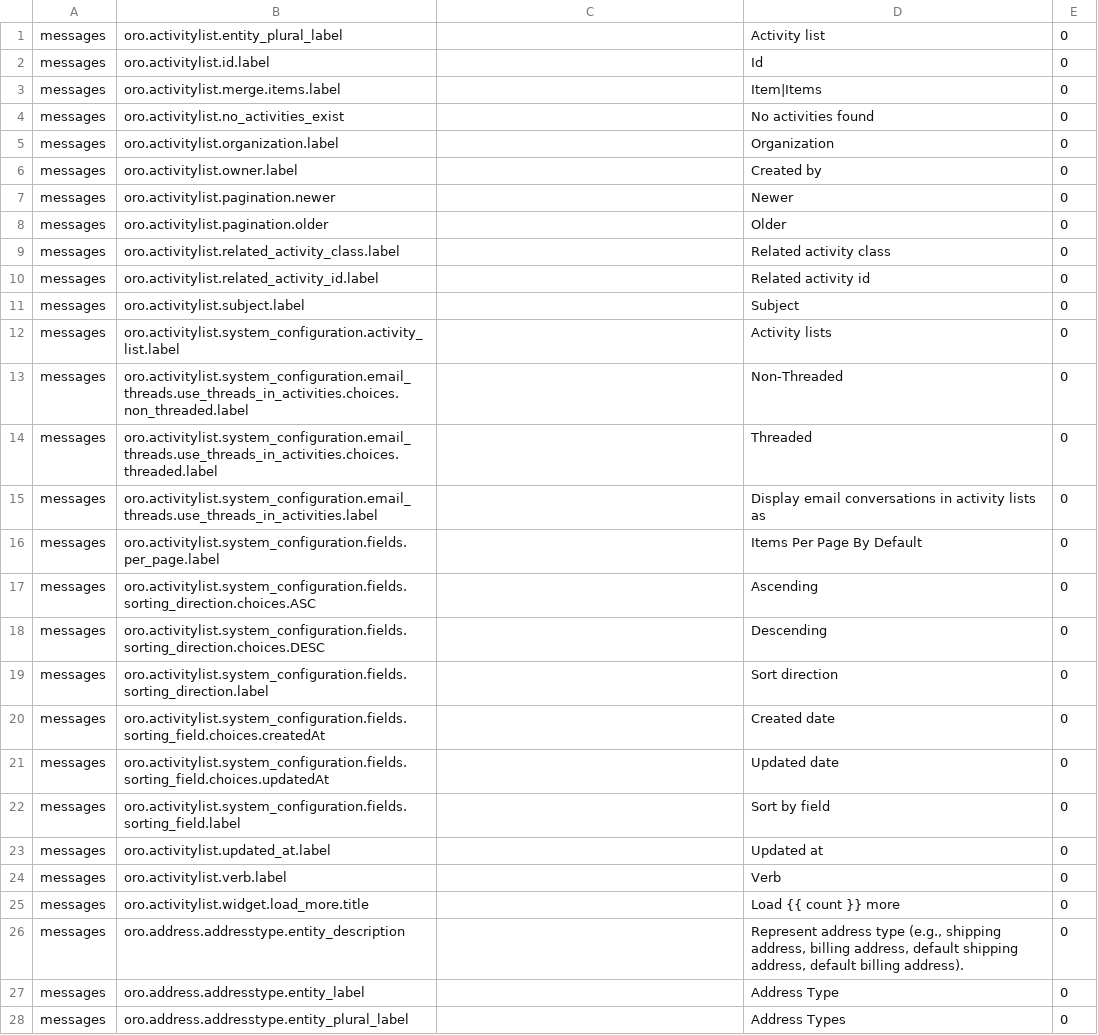
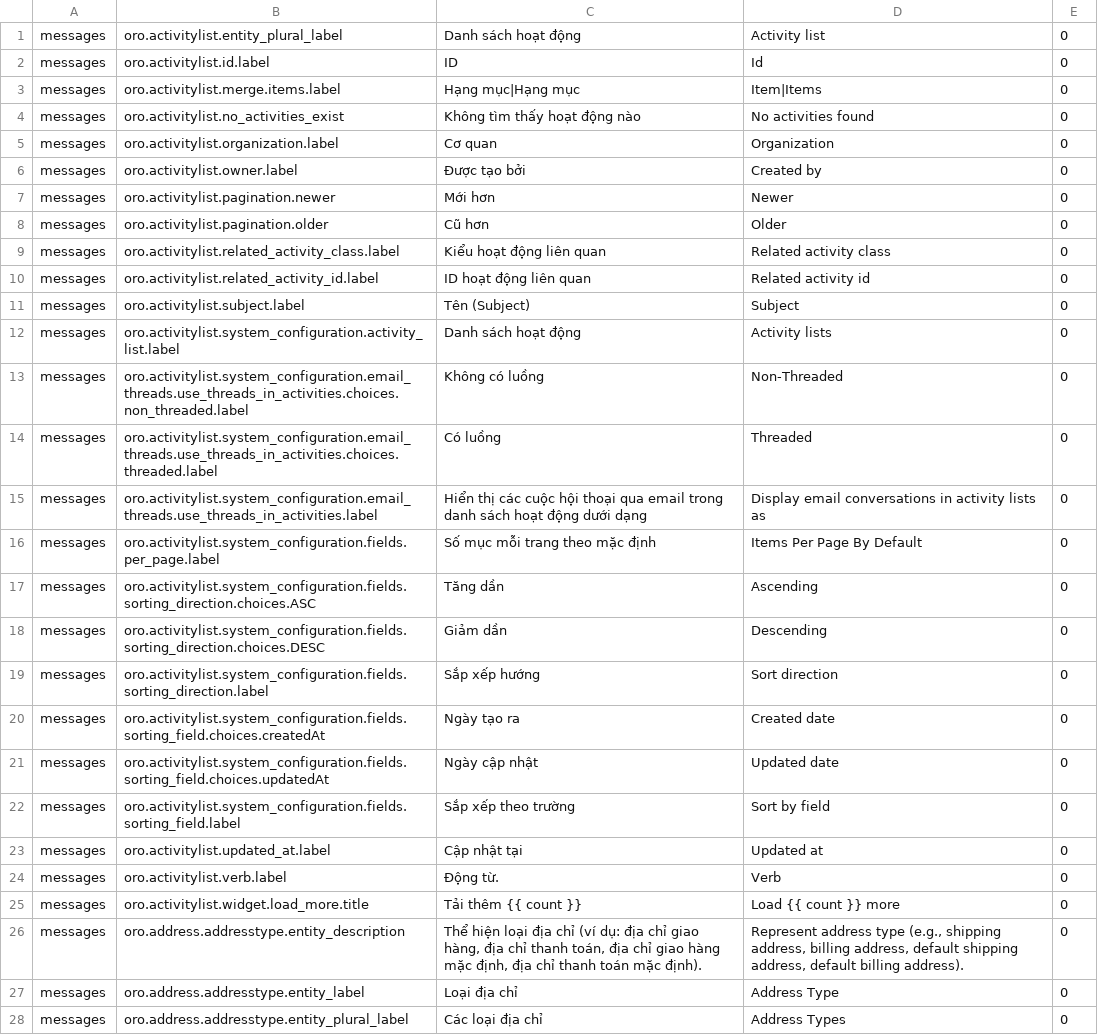
Before and after one commit to HongQuanTo/orocrm-translations, a CSV file: vi-vn/slipted16.csv, drawn as a sheet; only a part is shown; the diff covers the shown part only.

```diff
--- a/vi-vn/slipted16.csv
+++ b/vi-vn/slipted16.csv
@@ -1,28 +1,28 @@
-messages,oro.activitylist.entity_plural_label,,"Activity list",0
-messages,oro.activitylist.id.label,,Id,0
-messages,oro.activitylist.merge.items.label,,Item|Items,0
-messages,oro.activitylist.no_activities_exist,,"No activities found",0
-messages,oro.activitylist.organization.label,,Organization,0
-messages,oro.activitylist.owner.label,,"Created by",0
-messages,oro.activitylist.pagination.newer,,Newer,0
-messages,oro.activitylist.pagination.older,,Older,0
-messages,oro.activitylist.related_activity_class.label,,"Related activity class",0
-messages,oro.activitylist.related_activity_id.label,,"Related activity id",0
-messages,oro.activitylist.subject.label,,Subject,0
-messages,oro.activitylist.system_configuration.activity_list.label,,"Activity lists",0
-messages,oro.activitylist.system_configuration.email_threads.use_threads_in_activities.choices.non_threaded.label,,Non-Threaded,0
-messages,oro.activitylist.system_configuration.email_threads.use_threads_in_activities.choices.threaded.label,,Threaded,0
-messages,oro.activitylist.system_configuration.email_threads.use_threads_in_activities.label,,"Display email conversations in activity lists as",0
-messages,oro.activitylist.system_configuration.fields.per_page.label,,"Items Per Page By Default",0
-messages,oro.activitylist.system_configuration.fields.sorting_direction.choices.ASC,,Ascending,0
-messages,oro.activitylist.system_configuration.fields.sorting_direction.choices.DESC,,Descending,0
-messages,oro.activitylist.system_configuration.fields.sorting_direction.label,,"Sort direction",0
-messages,oro.activitylist.system_configuration.fields.sorting_field.choices.createdAt,,"Created date",0
-messages,oro.activitylist.system_configuration.fields.sorting_field.choices.updatedAt,,"Updated date",0
-messages,oro.activitylist.system_configuration.fields.sorting_field.label,,"Sort by field",0
-messages,oro.activitylist.updated_at.label,,"Updated at",0
-messages,oro.activitylist.verb.label,,Verb,0
-messages,oro.activitylist.widget.load_more.title,,"Load {{ count }} more",0
-messages,oro.address.addresstype.entity_description,,"Represent address type (e.g., shipping address, billing address, default shipping address, default billing address).",0
-messages,oro.address.addresstype.entity_label,,"Address Type",0
-messages,oro.address.addresstype.entity_plural_label,,"Address Types",0
+messages,oro.activitylist.entity_plural_label,Danh sách hoạt động,Activity list,0
+messages,oro.activitylist.id.label,ID,Id,0
+messages,oro.activitylist.merge.items.label,Hạng mục|Hạng mục,Item|Items,0
+messages,oro.activitylist.no_activities_exist,Không tìm thấy hoạt động nào,No activities found,0
+messages,oro.activitylist.organization.label,Cơ quan,Organization,0
+messages,oro.activitylist.owner.label,Được tạo bởi,Created by,0
+messages,oro.activitylist.pagination.newer,Mới hơn,Newer,0
+messages,oro.activitylist.pagination.older,Cũ hơn,Older,0
+messages,oro.activitylist.related_activity_class.label,Kiểu hoạt động liên quan,Related activity class,0
+messages,oro.activitylist.related_activity_id.label,ID hoạt động liên quan,Related activity id,0
+messages,oro.activitylist.subject.label,Tên (Subject),Subject,0
+messages,oro.activitylist.system_configuration.activity_list.label,Danh sách hoạt động,Activity lists,0
+messages,oro.activitylist.system_configuration.email_threads.use_threads_in_activities.choices.non_threaded.label,Không có luồng,Non-Threaded,0
+messages,oro.activitylist.system_configuration.email_threads.use_threads_in_activities.choices.threaded.label,Có luồng,Threaded,0
+messages,oro.activitylist.system_configuration.email_threads.use_threads_in_activities.label,Hiển thị các cuộc hội thoại qua email trong danh sách hoạt động dưới dạng,Display email conversations in activity lists as,0
+messages,oro.activitylist.system_configuration.fields.per_page.label,Số mục mỗi trang theo mặc định,Items Per Page By Default,0
+messages,oro.activitylist.system_configuration.fields.sorting_direction.choices.ASC,Tăng dần,Ascending,0
+messages,oro.activitylist.system_configuration.fields.sorting_direction.choices.DESC,Giảm dần,Descending,0
+messages,oro.activitylist.system_configuration.fields.sorting_direction.label,Sắp xếp hướng,Sort direction,0
+messages,oro.activitylist.system_configuration.fields.sorting_field.choices.createdAt,Ngày tạo ra,Created date,0
+messages,oro.activitylist.system_configuration.fields.sorting_field.choices.updatedAt,Ngày cập nhật,Updated date,0
+messages,oro.activitylist.system_configuration.fields.sorting_field.label,Sắp xếp theo trường,Sort by field,0
+messages,oro.activitylist.updated_at.label,Cập nhật tại,Updated at,0
+messages,oro.activitylist.verb.label,Động từ.,Verb,0
+messages,oro.activitylist.widget.load_more.title,Tải thêm {{ count }},Load {{ count }} more,0
+messages,oro.address.addresstype.entity_description,"Thể hiện loại địa chỉ (ví dụ: địa chỉ giao hàng, địa chỉ thanh toán, địa chỉ giao hàng mặc định, địa chỉ thanh toán mặc định).","Represent address type (e.g., shipping address, billing address, default shipping address, default billing address).",0
+messages,oro.address.addresstype.entity_label,Loại địa chỉ,Address Type,0
+messages,oro.address.addresstype.entity_plural_label,Các loại địa chỉ,Address Types,0
```
Also changed, not shown: 149 edited cells elsewhere in this file, vi-vn/slipted10.csv, vi-vn/slipted3.csv, 14 other files.
